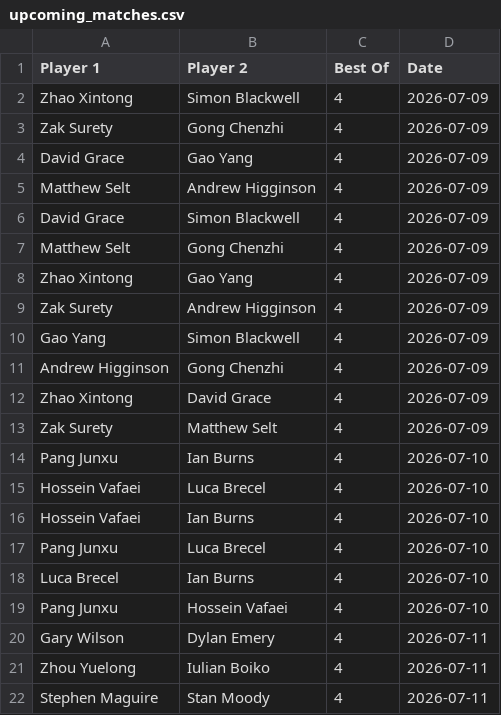
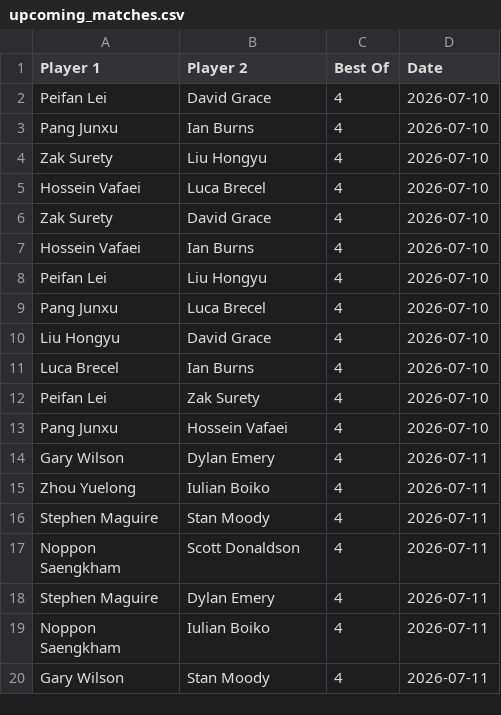
Before and after one commit to Fredfreddo/SnookerDashboardPipeline, a CSV file: upcoming_matches.csv, drawn as a sheet; only a part is shown; the shorter side is filled out with more unchanged rows.

```diff
--- a/upcoming_matches.csv
+++ b/upcoming_matches.csv
@@ -1,19 +1,13 @@
 Player 1,Player 2,Best Of,Date
-"Zhao Xintong","Simon Blackwell",4,"2026-07-09"
-"Zak Surety","Gong Chenzhi",4,"2026-07-09"
-"David Grace","Gao Yang",4,"2026-07-09"
-"Matthew Selt","Andrew Higginson",4,"2026-07-09"
-"David Grace","Simon Blackwell",4,"2026-07-09"
-"Matthew Selt","Gong Chenzhi",4,"2026-07-09"
-"Zhao Xintong","Gao Yang",4,"2026-07-09"
-"Zak Surety","Andrew Higginson",4,"2026-07-09"
-"Gao Yang","Simon Blackwell",4,"2026-07-09"
-"Andrew Higginson","Gong Chenzhi",4,"2026-07-09"
-"Zhao Xintong","David Grace",4,"2026-07-09"
-"Zak Surety","Matthew Selt",4,"2026-07-09"
+"Peifan Lei","David Grace",4,"2026-07-10"
 "Pang Junxu","Ian Burns",4,"2026-07-10"
+"Zak Surety","Liu Hongyu",4,"2026-07-10"
 "Hossein Vafaei","Luca Brecel",4,"2026-07-10"
+"Zak Surety","David Grace",4,"2026-07-10"
 "Hossein Vafaei","Ian Burns",4,"2026-07-10"
+"Peifan Lei","Liu Hongyu",4,"2026-07-10"
 "Pang Junxu","Luca Brecel",4,"2026-07-10"
+"Liu Hongyu","David Grace",4,"2026-07-10"
 "Luca Brecel","Ian Burns",4,"2026-07-10"
+"Peifan Lei","Zak Surety",4,"2026-07-10"
 "Pang Junxu","Hossein Vafaei",4,"2026-07-10"
```
Also changed, not shown: 1 other file.
